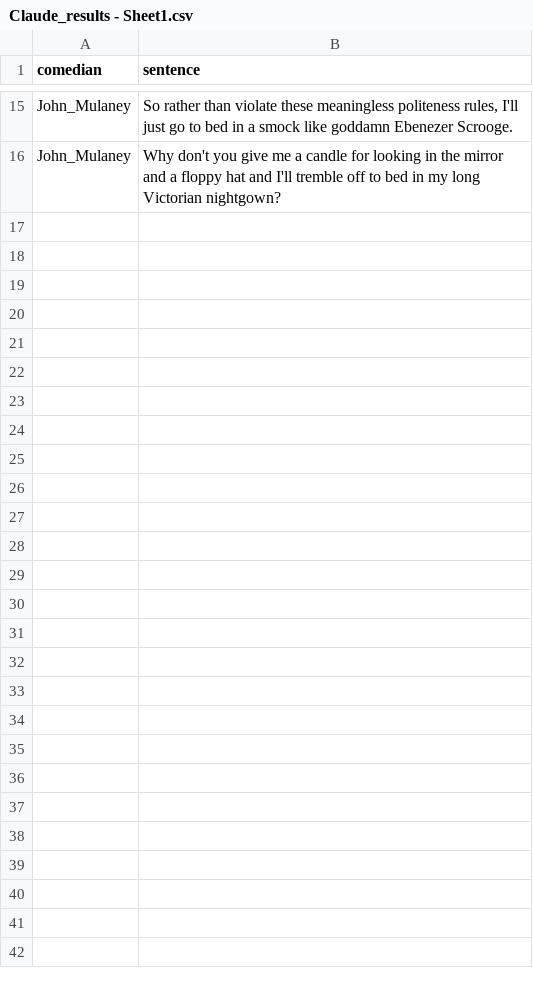
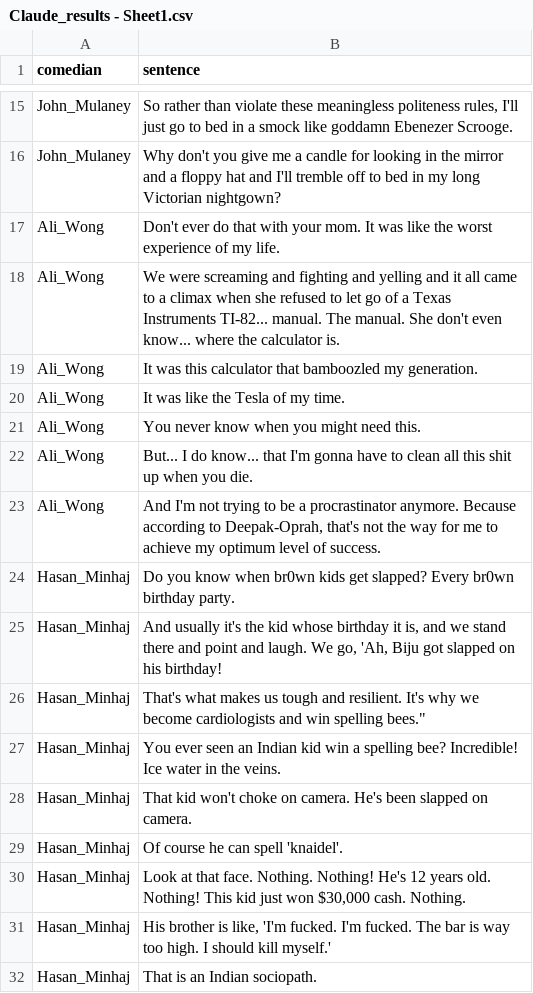
Before and after one commit to swaggirl9000/humor, a CSV file: data/stand_up_dataset/Claude_results - Sheet1.csv (was data/Claude_results - Sheet1.csv), drawn as a sheet; only a part is shown, gaps mark what is left out; the diff names each change by its address in the sheet, - before the commit and + after, or states it on an @@ line.

```diff
--- a/data/Claude_results - Sheet1.csv
+++ b/data/stand_up_dataset/Claude_results - Sheet1.csv
+row 17: Ali_Wong | Don't ever do that with your mom. It was like the worst experience of my life.
+row 18: Ali_Wong | We were screaming and fighting and yelling and it all came to a climax when she refused to let go of a Texas Instruments TI-82... manual. The manual. She don't even know... where the calculator is.
+row 19: Ali_Wong | It was this calculator that bamboozled my generation.
+row 20: Ali_Wong | It was like the Tesla of my time.
+row 21: Ali_Wong | You never know when you might need this.
+row 22: Ali_Wong | But... I do know... that I'm gonna have to clean all this shit up when you die.
+row 23: Ali_Wong | And I'm not trying to be a procrastinator anymore. Because according to Deepak-Oprah, that's not the way for me to achieve my optimum level of success.
+row 24: Hasan_Minhaj | Do you know when br0wn kids get slapped? Every br0wn birthday party.
+row 25: Hasan_Minhaj | And usually it's the kid whose birthday it is, and we stand there and point and laugh. We go, 'Ah, Biju got slapped on his birthday!
+row 26: Hasan_Minhaj | That's what makes us tough and resilient. It's why we become cardiologists and win spelling bees."
+row 27: Hasan_Minhaj | You ever seen an Indian kid win a spelling bee? Incredible! Ice water in the veins.
+row 28: Hasan_Minhaj | That kid won't choke on camera. He's been slapped on camera.
+row 29: Hasan_Minhaj | Of course he can spell 'knaidel'.
+row 30: Hasan_Minhaj | Look at that face. Nothing. Nothing! He's 12 years old. Nothing! This kid just won $30,000 cash. Nothing.
+row 31: Hasan_Minhaj | His brother is like, 'I'm fucked. I'm fucked. The bar is way too high. I should kill myself.'
+row 32: Hasan_Minhaj | That is an Indian sociopath.
```
Also changed, not shown: data/stand_up_dataset/Chat_GPT_results - Sheet1.csv, data/stand_up_dataset/standup_data.csv, 12 other files.
